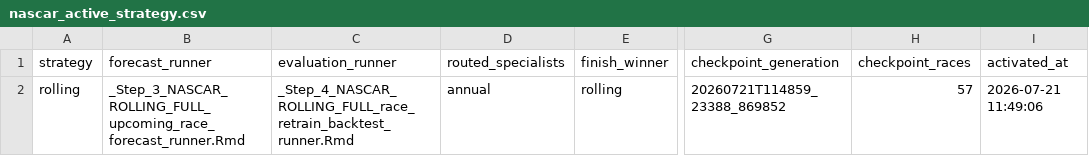
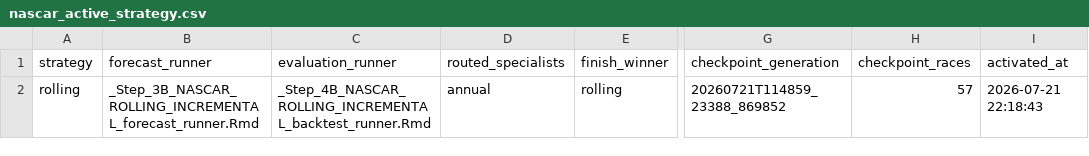
Before and after one commit to rogerroot01/NASCAR, a CSV file: data/nascar_active_strategy.csv, drawn as a sheet; only a part is shown, gaps mark what is left out; the diff names each change by its address in the sheet, - before the commit and + after, or states it on an @@ line.

```diff
--- a/data/nascar_active_strategy.csv
+++ b/data/nascar_active_strategy.csv
-B2 (forecast_runner): _Step_3_NASCAR_ROLLING_FULL_upcoming_race_forecast_runner.Rmd
+B2 (forecast_runner): _Step_3B_NASCAR_ROLLING_INCREMENTAL_forecast_runner.Rmd
-C2 (evaluation_runner): _Step_4_NASCAR_ROLLING_FULL_race_retrain_backtest_runner.Rmd
+C2 (evaluation_runner): _Step_4B_NASCAR_ROLLING_INCREMENTAL_backtest_runner.Rmd
-I2 (activated_at): 2026-07-21 11:49:06
+I2 (activated_at): 2026-07-21 22:18:43
```
Also changed, not shown: data/nascar_stage21_laps_led_metrics_2018_2026.csv, data/nascar_stage21_laps_led_model_specs_2018_2026.csv, 7 other files.
